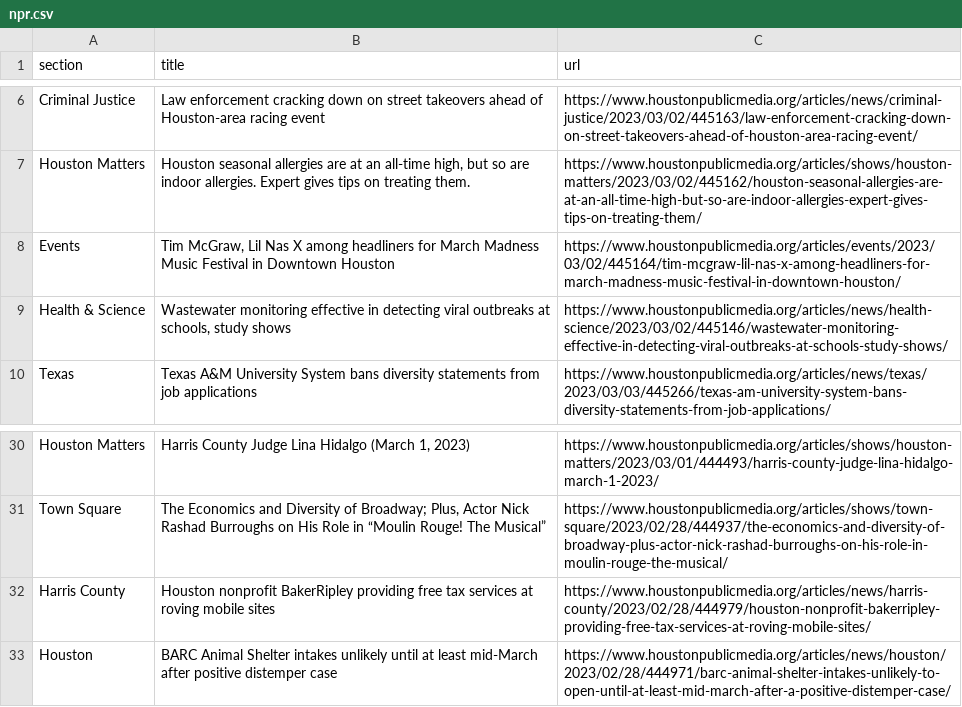
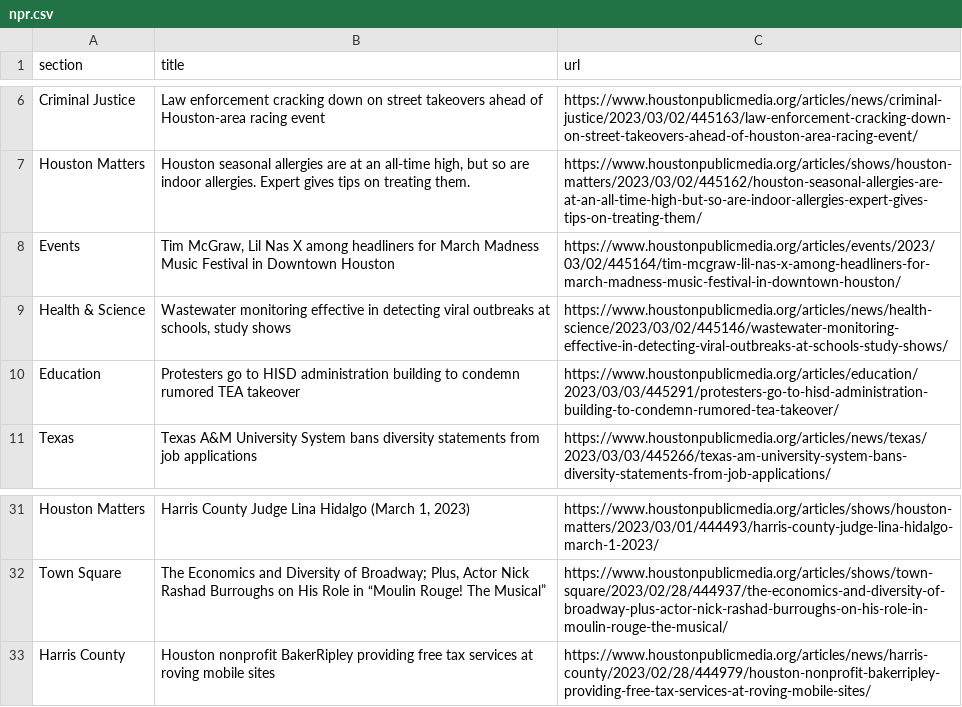
Before and after one commit to AngelineJCQ/aoto-scraper, a CSV file: npr.csv, drawn as a sheet; only a part is shown, gaps mark what is left out.

```diff
--- a/npr.csv
+++ b/npr.csv
@@ -9,2 +9,3 @@ Events,"Tim McGraw, Lil Nas X among headliners for March Madness Music Festival
 Health & Science,"Wastewater monitoring effective in detecting viral outbreaks at schools, study shows",https://www.houstonpublicmedia.org/articles/news/health-science/2023/03/02/445146/wastewater-monitoring-effective-in-detecting-viral-outbreaks-at-schools-study-shows/
+Education,Protesters go to HISD administration building to condemn rumored TEA takeover,https://www.houstonpublicmedia.org/articles/education/2023/03/03/445291/protesters-go-to-hisd-administration-building-to-condemn-rumored-tea-takeover/
 Texas,Texas A&M University System bans diversity statements from job applications,https://www.houstonpublicmedia.org/articles/news/texas/2023/03/03/445266/texas-am-university-system-bans-diversity-statements-from-job-applications/
@@ -32,2 +33 @@ Town Square,"The Economics and Diversity of Broadway; Plus, Actor Nick Rashad Bu
 Harris County,Houston nonprofit BakerRipley providing free tax services at roving mobile sites,https://www.houstonpublicmedia.org/articles/news/harris-county/2023/02/28/444979/houston-nonprofit-bakerripley-providing-free-tax-services-at-roving-mobile-sites/
-Houston,BARC Animal Shelter intakes unlikely until at least mid-March after positive distemper case,https://www.houstonpublicmedia.org/articles/news/houston/2023/02/28/444971/barc-animal-shelter-intakes-unlikely-to-open-until-at-least-mid-march-after-a-positive-distemper-case/
```
